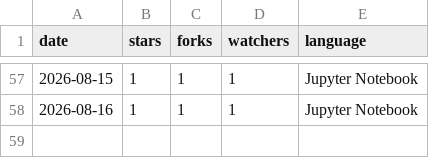
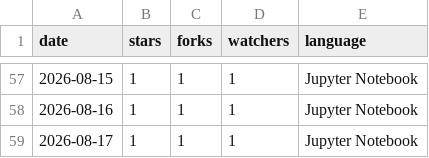
Before and after one commit to hyeonsangjeon/Repolis, a CSV file: data/logs/metadata/Deep-Learning-Hyperparameter-optimization.csv, drawn as a sheet; only a part is shown, gaps mark what is left out; the diff names each change by its address in the sheet, - before the commit and + after, or states it on an @@ line.

```diff
--- a/data/logs/metadata/Deep-Learning-Hyperparameter-optimization.csv
+++ b/data/logs/metadata/Deep-Learning-Hyperparameter-optimization.csv
+row 59: 2026-08-17 | 1 | 1 | 1 | Jupyter Notebook
```
Also changed, not shown: data/logs/metadata/AWS-LLM-SageMaker.csv, data/logs/metadata/EMRSparkNotebook.csv, 57 other files.
